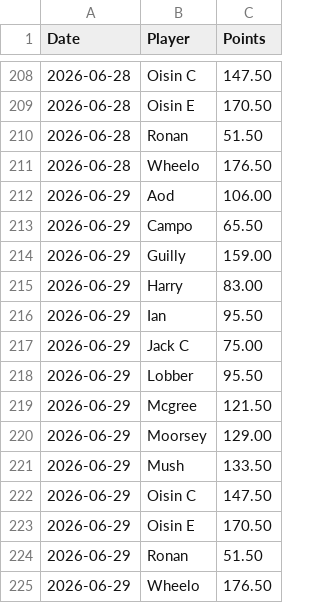
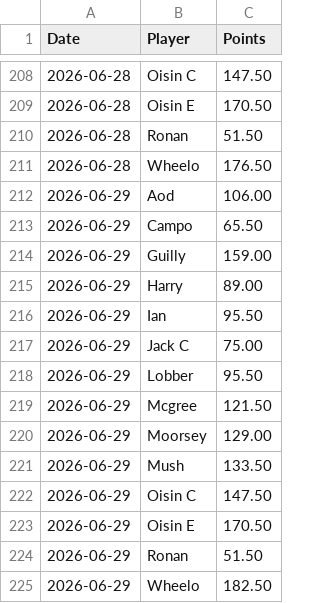
Before and after one commit to oisincarroll296/wc2026-sweepstake, a CSV file: data/score_history.csv, drawn as a sheet; only a part is shown, gaps mark what is left out.

Commit message:
Update match results: 2026-06-29

```diff
--- a/data/score_history.csv
+++ b/data/score_history.csv
@@ -214,3 +214,3 @@ Date,Player,Points
 2026-06-29,Guilly,159.00
-2026-06-29,Harry,83.00
+2026-06-29,Harry,89.00
 2026-06-29,Ian,95.50
@@ -224,2 +224,2 @@ Date,Player,Points
 2026-06-29,Ronan,51.50
-2026-06-29,Wheelo,176.50
+2026-06-29,Wheelo,182.50
```
